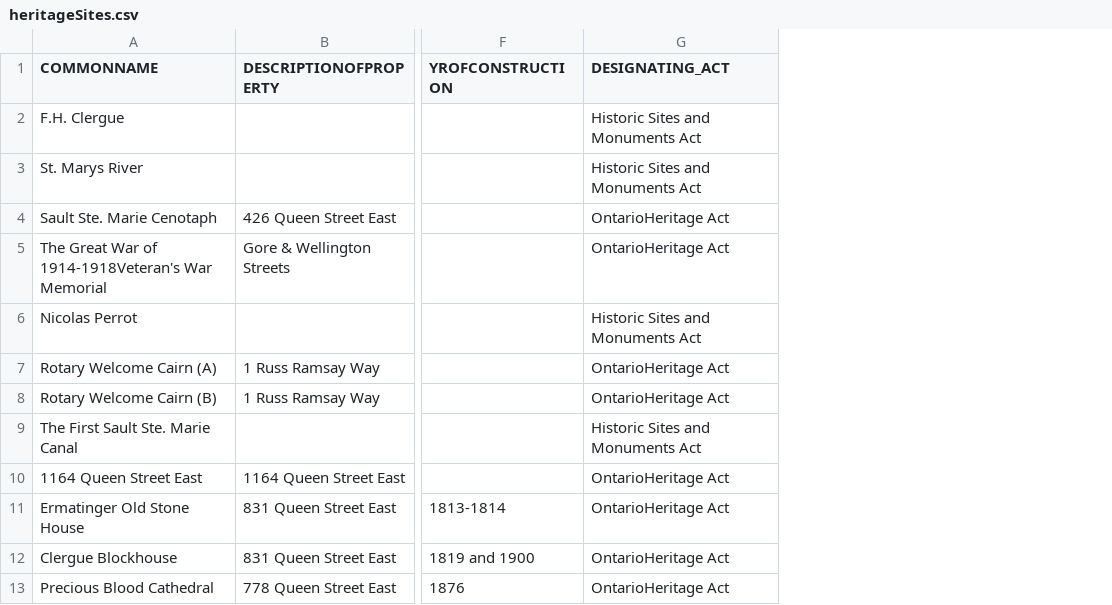
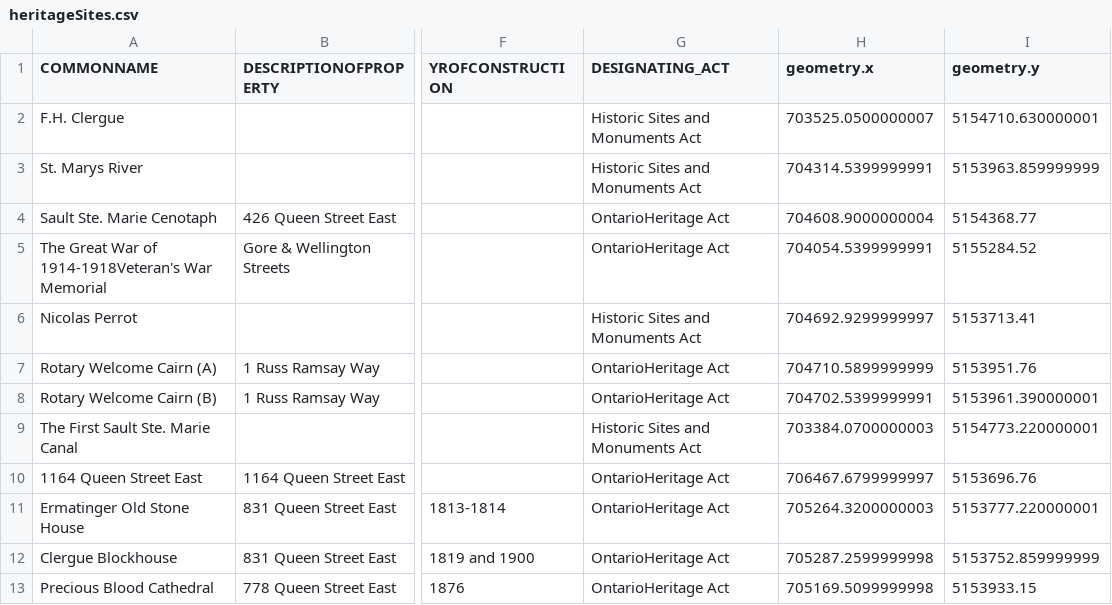
Before and after one commit to cityssm/soomaps-data, a CSV file: heritageSites.csv, drawn as a sheet; only a part is shown, gaps mark what is left out; the diff names each change by its address in the sheet, - before the commit and + after, or states it on an @@ line.

Commit message:
add municipal wards, include geometry, pretty print json

```diff
--- a/heritageSites.csv
+++ b/heritageSites.csv
+column H (geometry.x), rows 2-13: 703525.0500000007 | 704314.5399999991 | 704608.9000000004 | 704054.5399999991 | 704692.9299999997 | 704710.5899999999 | 704702.5399999991 | 703384.0700000003 | 706467.6799999997 | 705264.3200000003 | 705287.2599999998 | 705169.5099999998
+column I (geometry.y), rows 2-13: 5154710.630000001 | 5153963.859999999 | 5154368.77 | 5155284.52 | 5153713.41 | 5153951.76 | 5153961.390000001 | 5154773.220000001 | 5153696.76 | 5153777.220000001 | 5153752.859999999 | 5153933.15
```
Also changed, not shown: 16 other files.
